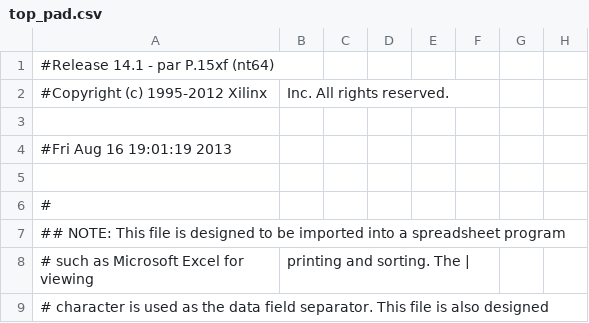
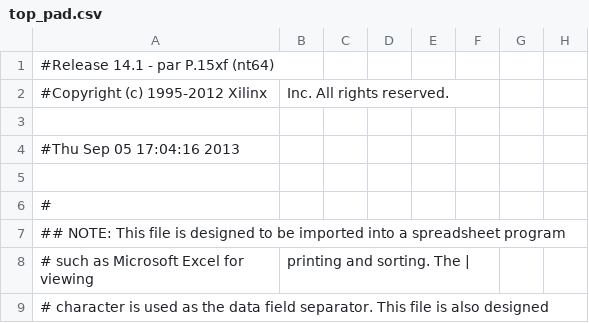
Before and after one commit to kammoh/fobos, a CSV file: mem_buffer/src/top_pad.csv, drawn as a sheet; only a part is shown; the diff names each change by its address in the sheet, - before the commit and + after, or states it on an @@ line.

```diff
--- a/mem_buffer/src/top_pad.csv
+++ b/mem_buffer/src/top_pad.csv
-A4: #Fri Aug 16 19:01:19 2013
+A4: #Thu Sep 05 17:04:16 2013
```
Also changed, not shown: 45 other files.
